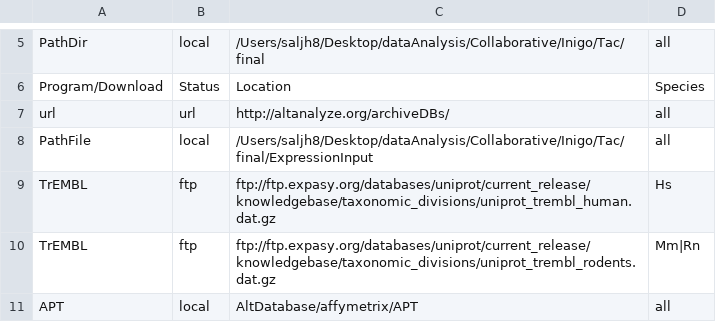
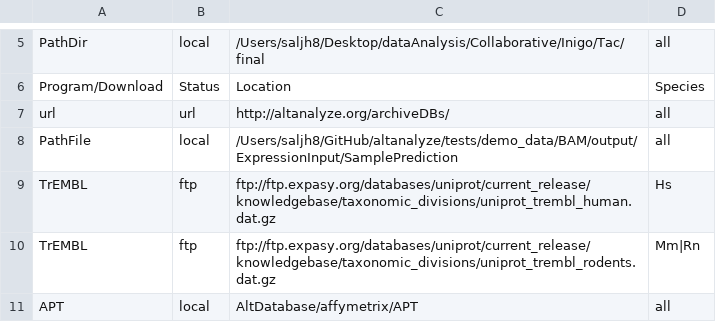
Before and after one commit to nsalomonis/altanalyze, a CSV file: Config/default-files.csv, drawn as a sheet; only a part is shown, gaps mark what is left out.

```diff
--- a/Config/default-files.csv
+++ b/Config/default-files.csv
@@ -7,3 +7,3 @@
 "url","url","http://altanalyze.org/archiveDBs/","all"
-"PathFile","local","/Users/saljh8/Desktop/dataAnalysis/Collaborative/Inigo/Tac/final/ExpressionInput","all"
+"PathFile","local","/Users/saljh8/GitHub/altanalyze/tests/demo_data/BAM/output/ExpressionInput/SamplePrediction","all"
 "TrEMBL","ftp","ftp://ftp.expasy.org/databases/uniprot/current_release/knowledgebase/taxonomic_divisions/uniprot_trembl_human.dat.gz","Hs"
```
Also changed, not shown: 8 other files.
